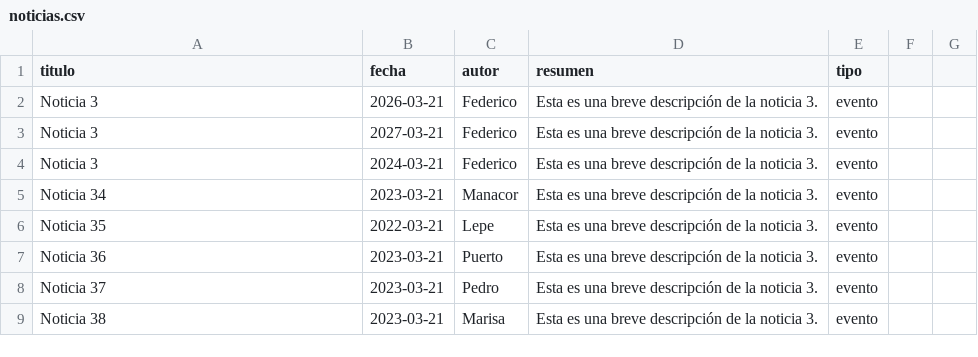
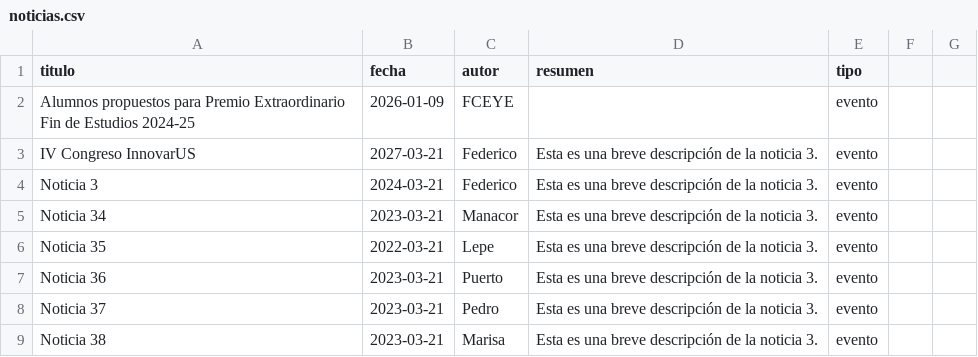
Before and after one commit to majesus/ademark, a CSV file: out/noticias.csv, drawn as a sheet; only a part is shown.

Commit message:
Add files via upload

```diff
--- a/out/noticias.csv
+++ b/out/noticias.csv
@@ -1,4 +1,4 @@
 titulo,fecha,autor,resumen,tipo
-Noticia 3,2026-03-21,Federico,Esta es una breve descripción de la noticia 3.,evento
-Noticia 3,2027-03-21,Federico,Esta es una breve descripción de la noticia 3.,evento
+Alumnos propuestos para Premio Extraordinario Fin de Estudios 2024-25,2026-01-09,FCEYE,,evento
+IV Congreso InnovarUS,2027-03-21,Federico,Esta es una breve descripción de la noticia 3.,evento
 Noticia 3,2024-03-21,Federico,Esta es una breve descripción de la noticia 3.,evento
```
